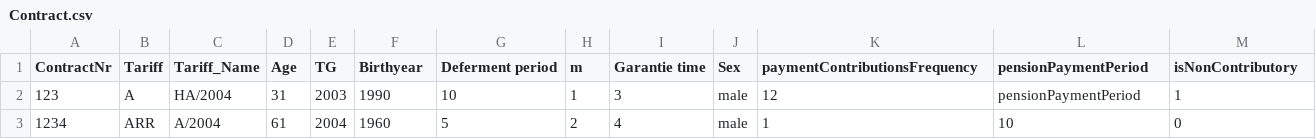
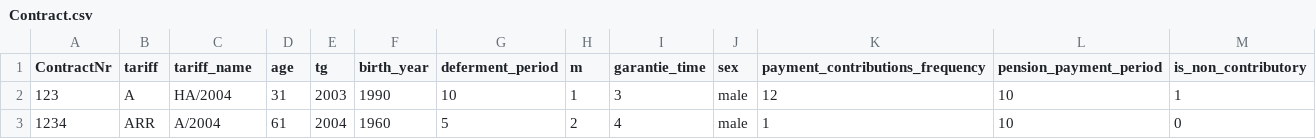
Before and after one commit to you314/CPL_Testing, a CSV file: Contract.csv, drawn as a sheet; the diff names each change by its address in the sheet, - before the commit and + after, or states it on an @@ line.

```diff
--- a/Contract.csv
+++ b/Contract.csv
-B1: Tariff
+B1: tariff
-C1: Tariff_Name
+C1: tariff_name
-D1: Age
+D1: age
-E1: TG
+E1: tg
-F1: Birthyear
+F1: birth_year
-G1: Deferment period
+G1: deferment_period
-I1: Garantie time
+I1: garantie_time
-J1: Sex
+J1: sex
-K1: paymentContributionsFrequency
+K1: payment_contributions_frequency
-L1: pensionPaymentPeriod
+L1: pension_payment_period
-M1: isNonContributory
+M1: is_non_contributory
-L2 (pension_payment_period): pensionPaymentPeriod
+L2 (pension_payment_period): 10
```
Also changed, not shown: CalculationBases/Biometrie/LifeTables.csv, 6 other files.
